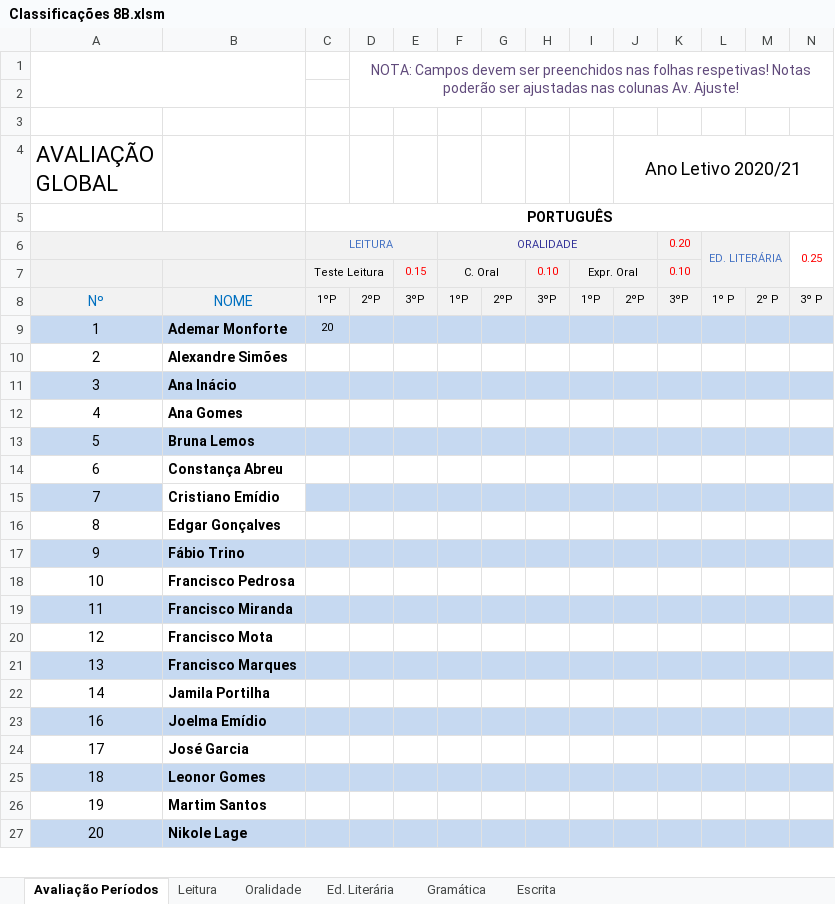
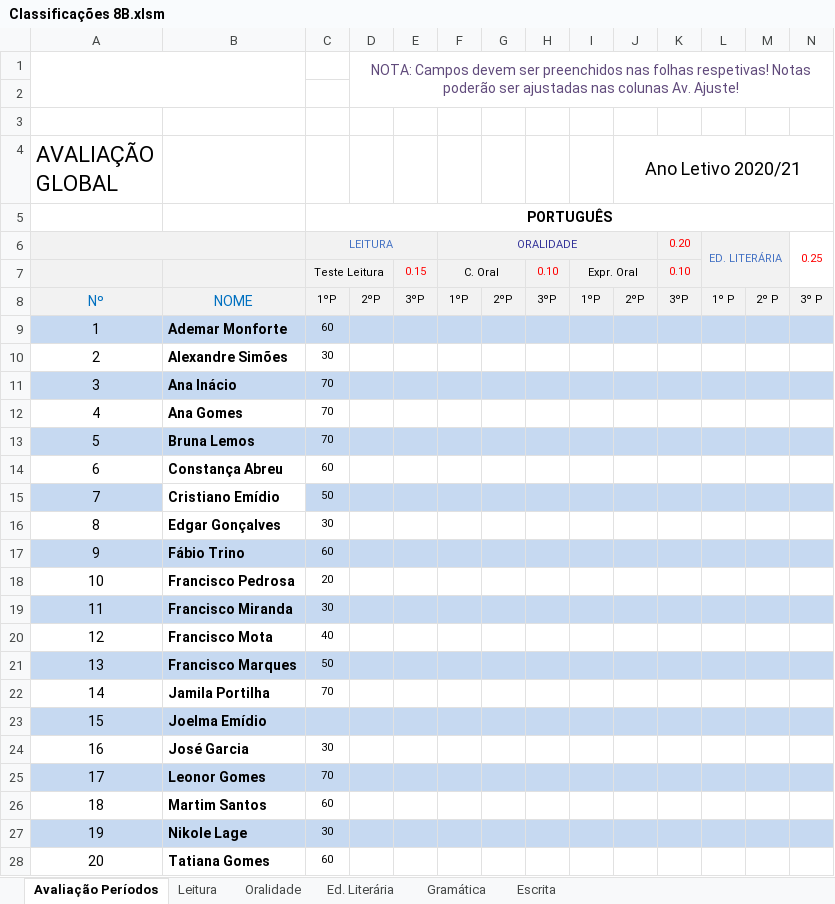
Before and after one commit to mpmendes/evaluation_charts, an Excel workbook: src/Classificações 8B.xlsm, sheet Avaliação Períodos, drawn as a sheet; only a part is shown; values as stored, in another font and other column widths than the file's, no borders; conditional formats not drawn; addresses are those after the commit; rows hold the shown columns only; the diff covers the shown part only; the diff names each change by its address in the sheet, - before the commit and + after, or states it on an @@ line.

```diff
--- a/src/Classificações 8B.xlsm (sheet Avaliação Períodos)
+++ b/src/Classificações 8B.xlsm (sheet Avaliação Períodos)
-C9: 20
+C9: 60
-C10: (empty)
+C10: 30
-C11:C13: (empty)
+C11:C13: 70
-C14: (empty)
+C14: 60
-C15: (empty)
+C15: 50
-C16: (empty)
+C16: 30
-C17: (empty)
+C17: 60
-C18: (empty)
+C18: 20
-C19: (empty)
+C19: 30
-C20: (empty)
+C20: 40
-C21: (empty)
+C21: 50
-C22: (empty)
+C22: 70
+row 23: 15 | Joelma Emídio
-A24:N24 fill: #C6D9F1
+A24:N24 fill: none
-B24: Joelma Emídio
+B24: José Garcia
-C24: (empty)
+C24: 30
-A25:N25 fill: none
+A25:N25 fill: #C6D9F1
-B25: José Garcia
+B25: Leonor Gomes
-C25: (empty)
+C25: 70
-A26:N26 fill: #C6D9F1
+A26:N26 fill: none
-B26: Leonor Gomes
+B26: Martim Santos
-C26: (empty)
+C26: 60
-A27:N27 fill: none
+A27:N27 fill: #C6D9F1
-B27: Martim Santos
+B27: Nikole Lage
-C27: (empty)
+C27: 30
-A28:N28 fill: #C6D9F1
+A28:N28 fill: none
-B28: Nikole Lage
+B28: Tatiana Gomes
-C28: (empty)
+C28: 60
```
Also changed, not shown: 1 removed row, 2 edited cells and cell formats elsewhere in this sheet, sheet Leitura, sheet Ed. Literária, sheet Gramática, sheet Oralidade, sheet Escrita, formulas that keep their value.
